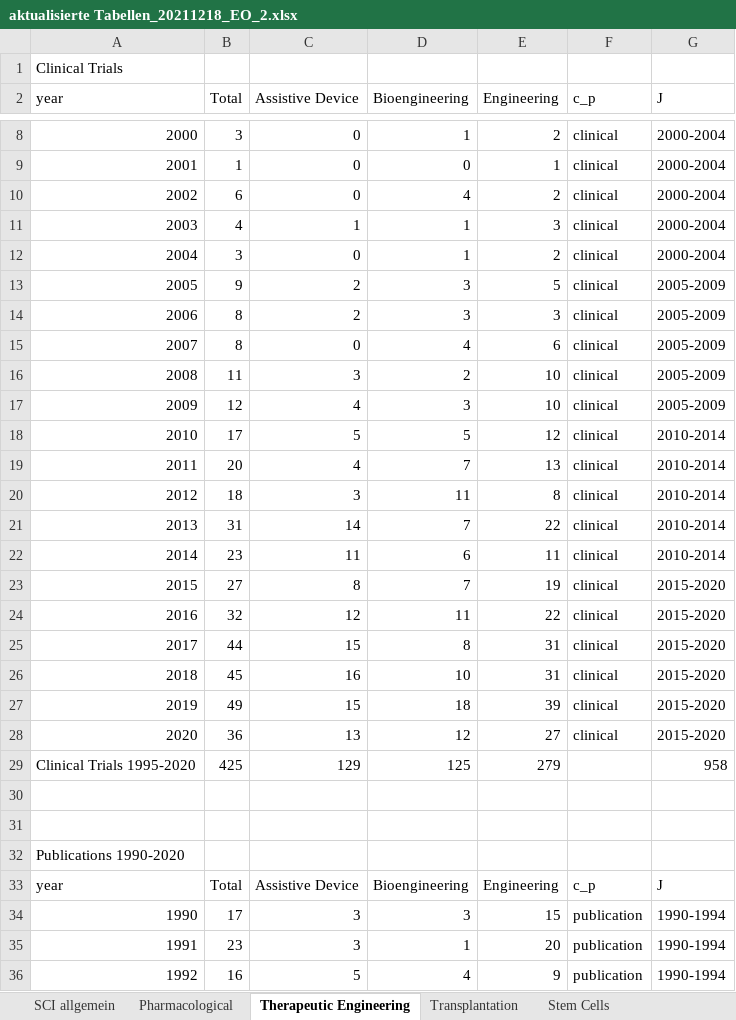
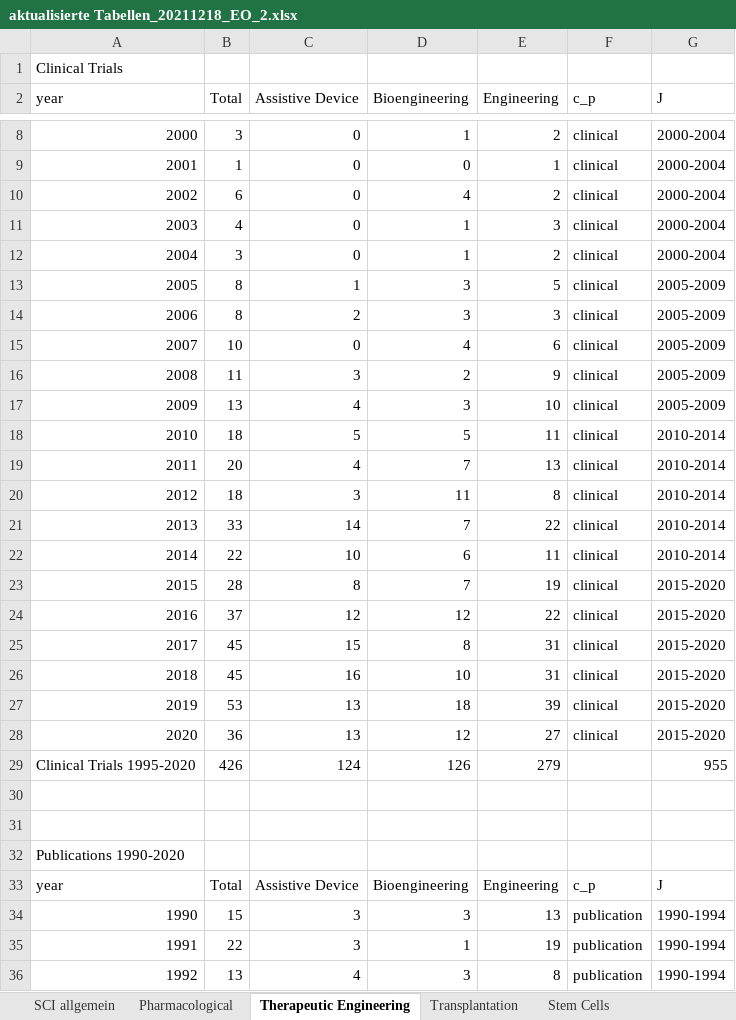
Before and after one commit to EllenOldenburg/meta-review_of_pre-clinical_and_clinical_research, an Excel workbook: InputData/aktualisierte Tabellen_20211218_EO_2.xlsx, sheet Therapeutic Engineering, drawn as a sheet; only a part is shown, gaps mark what is left out; values as stored, in another font and other column widths than the file's, no cell formats; the diff covers the shown part only; the diff names each change by its address in the sheet, - before the commit and + after, or states it on an @@ line.

```diff
--- a/InputData/aktualisierte Tabellen_20211218_EO_2.xlsx (sheet Therapeutic Engineering)
+++ b/InputData/aktualisierte Tabellen_20211218_EO_2.xlsx (sheet Therapeutic Engineering)
-C11 (Assistive Device): 1
+C11 (Assistive Device): 0
-B13 (Total): 9
+B13 (Total): 8
-C13 (Assistive Device): 2
+C13 (Assistive Device): 1
-B15 (Total): 8
+B15 (Total): 10
-E16 (Engineering): 10
+E16 (Engineering): 9
-B17 (Total): 12
+B17 (Total): 13
-B18 (Total): 17
+B18 (Total): 18
-E18 (Engineering): 12
+E18 (Engineering): 11
-B21 (Total): 31
+B21 (Total): 33
-B22 (Total): 23
+B22 (Total): 22
-C22 (Assistive Device): 11
+C22 (Assistive Device): 10
-B23 (Total): 27
+B23 (Total): 28
-B24 (Total): 32
+B24 (Total): 37
-D24 (Bioengineering): 11
+D24 (Bioengineering): 12
-B25 (Total): 44
+B25 (Total): 45
-B27 (Total): 49
+B27 (Total): 53
-C27 (Assistive Device): 15
+C27 (Assistive Device): 13
-B29 (Total): 425
+B29 (Total): 426
-C29 (Assistive Device): 129
+C29 (Assistive Device): 124
-D29 (Bioengineering): 125
+D29 (Bioengineering): 126
-G29 (J): 958
+G29 (J): 955
-B34 (Total): 17
+B34 (Total): 15
-E34 (Engineering): 15
+E34 (Engineering): 13
-B35 (Total): 23
+B35 (Total): 22
-E35 (Engineering): 20
+E35 (Engineering): 19
-B36 (Total): 16
+B36 (Total): 13
-C36 (Assistive Device): 5
+C36 (Assistive Device): 4
-D36 (Bioengineering): 4
+D36 (Bioengineering): 3
-E36 (Engineering): 9
+E36 (Engineering): 8
```
Also changed, not shown: 1 added row, 1 removed row and 90 edited cells elsewhere in this sheet, sheet Transplantation, sheet Stem Cells, sheet Pharmacological, sheet SCI allgemein, cell formats, 18 other files.
